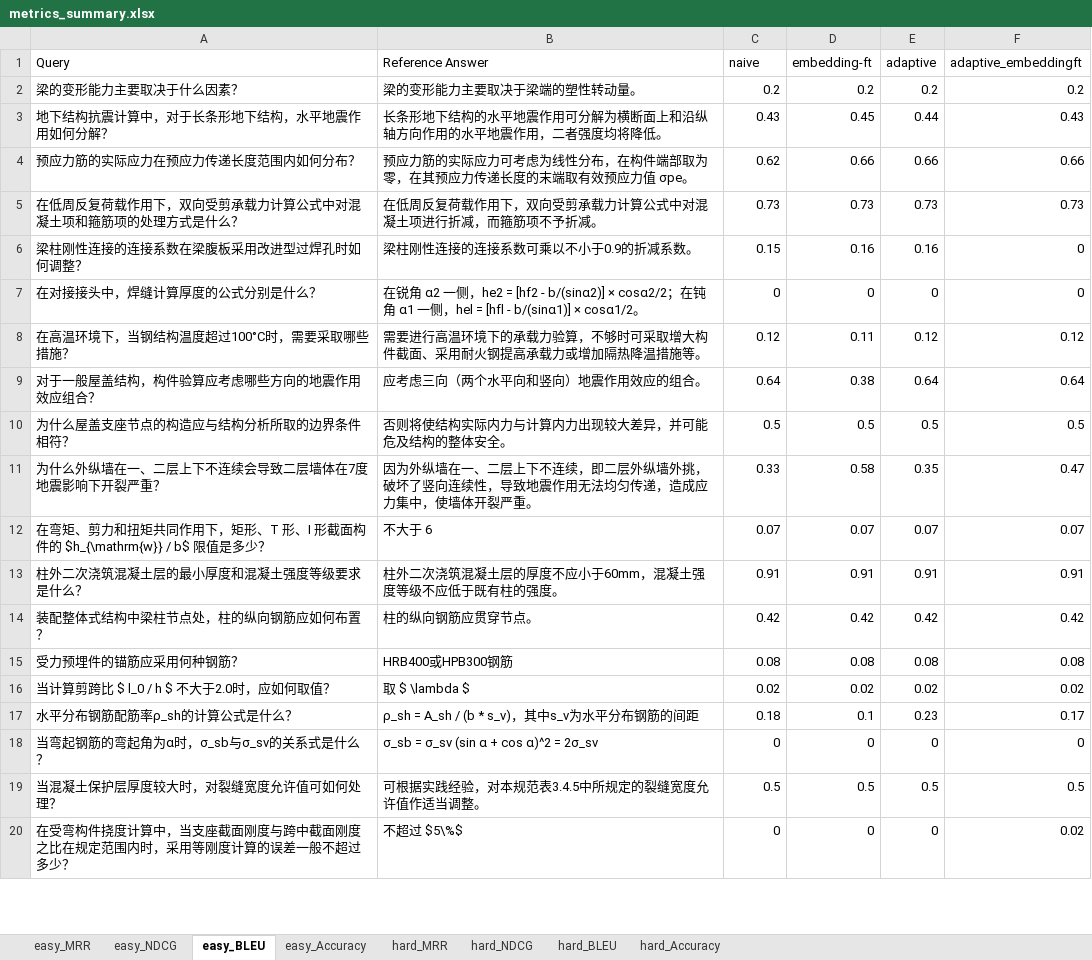
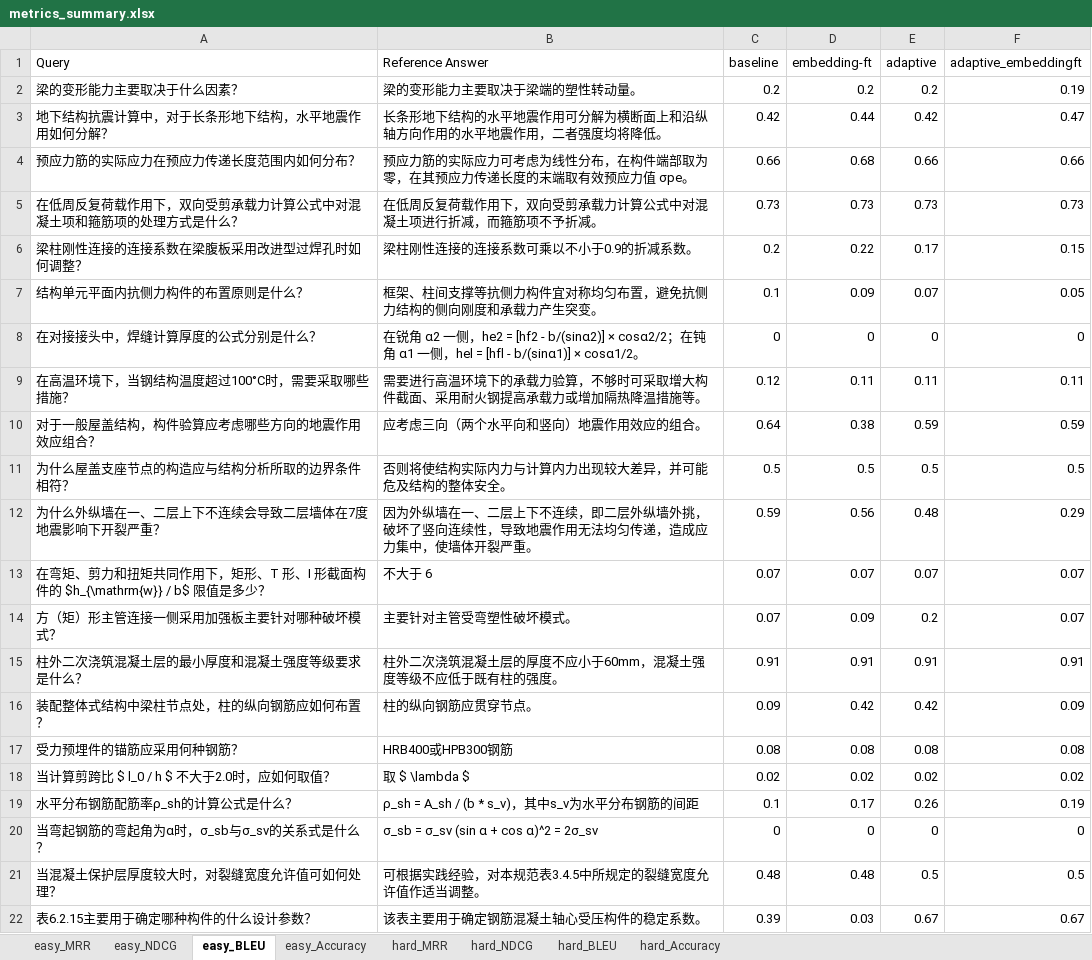
Before and after one commit to xheng-king/Civil-RAG-LocalHost, an Excel workbook: data/result/metrics_summary.xlsx, sheet easy_BLEU, drawn as a sheet; only a part is shown; values as stored, in another font and other column widths than the file's, no borders; removed rows and columns are numbered as before the commit, all else as after; the diff covers the shown part only; the diff names each change by its address in the sheet, - before the commit and + after, or states it on an @@ line.

```diff
--- a/data/result/metrics_summary.xlsx (sheet easy_BLEU)
+++ b/data/result/metrics_summary.xlsx (sheet easy_BLEU)
-C1: naive
+C1: baseline
-F2 (adaptive_embeddingft): 0.2
+F2 (adaptive_embeddingft): 0.19
-C3 (baseline): 0.43
+C3 (baseline): 0.42
-D3 (embedding-ft): 0.45
+D3 (embedding-ft): 0.44
-E3 (adaptive): 0.44
+E3 (adaptive): 0.42
-F3 (adaptive_embeddingft): 0.43
+F3 (adaptive_embeddingft): 0.47
-C4 (baseline): 0.62
+C4 (baseline): 0.66
-D4 (embedding-ft): 0.66
+D4 (embedding-ft): 0.68
-C6 (baseline): 0.15
+C6 (baseline): 0.2
-D6 (embedding-ft): 0.16
+D6 (embedding-ft): 0.22
-E6 (adaptive): 0.16
+E6 (adaptive): 0.17
-F6 (adaptive_embeddingft): 0
+F6 (adaptive_embeddingft): 0.15
+row 7: 结构单元平面内抗侧力构件的布置原则是什么？ | 框架、柱间支撑等抗侧力构件宜对称均匀布置，避免抗侧力结构的侧向刚度和承载力产生突变。 | 0.1 | 0.09 | 0.07 | 0.05
-E9 (adaptive): 0.12
+E9 (adaptive): 0.11
-F9 (adaptive_embeddingft): 0.12
+F9 (adaptive_embeddingft): 0.11
-E10 (adaptive): 0.64
+E10 (adaptive): 0.59
-F10 (adaptive_embeddingft): 0.64
+F10 (adaptive_embeddingft): 0.59
-C12 (baseline): 0.33
+C12 (baseline): 0.59
-D12 (embedding-ft): 0.58
+D12 (embedding-ft): 0.56
-E12 (adaptive): 0.35
+E12 (adaptive): 0.48
-F12 (adaptive_embeddingft): 0.47
+F12 (adaptive_embeddingft): 0.29
+row 14: 方（矩）形主管连接一侧采用加强板主要针对哪种破坏模式？ | 主要针对主管受弯塑性破坏模式。 | 0.07 | 0.09 | 0.2 | 0.07
-C16 (baseline): 0.42
+C16 (baseline): 0.09
-F16 (adaptive_embeddingft): 0.42
+F16 (adaptive_embeddingft): 0.09
-C19 (baseline): 0.18
+C19 (baseline): 0.1
-D19 (embedding-ft): 0.1
+D19 (embedding-ft): 0.17
-E19 (adaptive): 0.23
+E19 (adaptive): 0.26
-F19 (adaptive_embeddingft): 0.17
+F19 (adaptive_embeddingft): 0.19
-C21 (baseline): 0.5
+C21 (baseline): 0.48
-D21 (embedding-ft): 0.5
+D21 (embedding-ft): 0.48
-row 20: 在受弯构件挠度计算中，当支座截面刚度与跨中截面刚度之比在规定范围内时，采用等刚度计算的误差一般不超过多少？ | 不超过 $5\%$ | 0 | 0 | 0 | 0.02
+row 22: 表6.2.15主要用于确定哪种构件的什么设计参数？ | 该表主要用于确定钢筋混凝土轴心受压构件的稳定系数。 | 0.39 | 0.03 | 0.67 | 0.67
```
Also changed, not shown: 16 added rows, 3 removed rows and 117 edited cells elsewhere in this sheet, sheet hard_MRR, sheet hard_BLEU, sheet hard_NDCG, sheet hard_Accuracy, sheet easy_MRR, sheet easy_NDCG, 1 more sheet, 51 other files.
